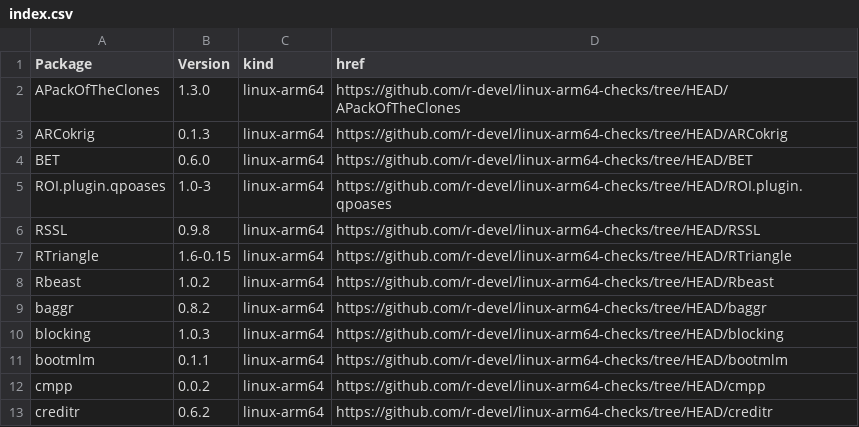
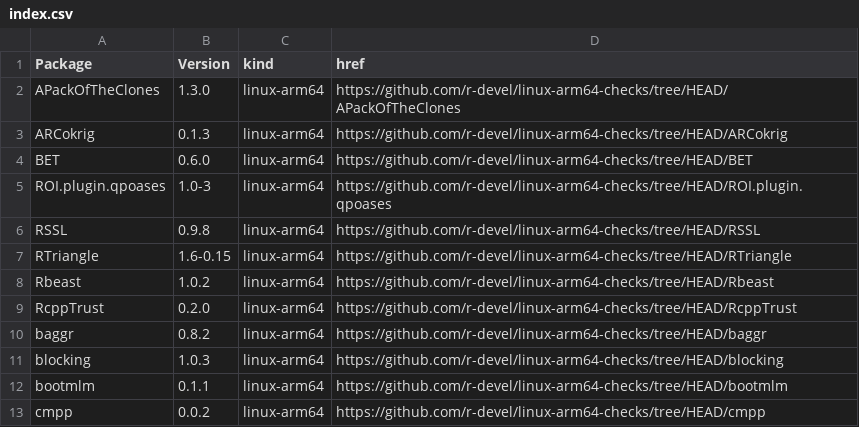
Before and after one commit to r-devel/linux-arm64-checks, a CSV file: index.csv, drawn as a sheet; only a part is shown; the shorter side is filled out with more unchanged rows.

```diff
--- a/index.csv
+++ b/index.csv
@@ -8,2 +8,3 @@ RTriangle,1.6-0.15,linux-arm64,https://github.com/r-devel/linux-arm64-checks/tre
 Rbeast,1.0.2,linux-arm64,https://github.com/r-devel/linux-arm64-checks/tree/HEAD/Rbeast
+RcppTrust,0.2.0,linux-arm64,https://github.com/r-devel/linux-arm64-checks/tree/HEAD/RcppTrust
 baggr,0.8.2,linux-arm64,https://github.com/r-devel/linux-arm64-checks/tree/HEAD/baggr
```
Also changed, not shown: 4 other files.
